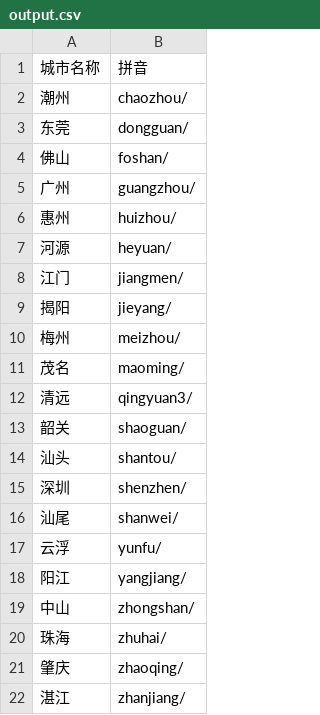
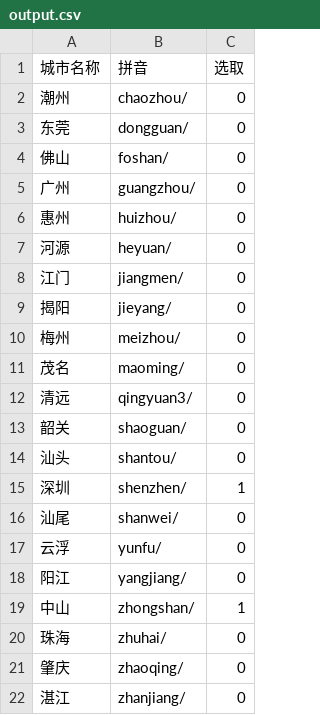
Before and after one commit to Moon-Force/p-c, a CSV file: pc/weatherpc/output.csv, drawn as a sheet; the diff names each change by its address in the sheet, - before the commit and + after, or states it on an @@ line.

```diff
--- a/pc/weatherpc/output.csv
+++ b/pc/weatherpc/output.csv
+column C (选取), rows 2-22: 0 | 0 | 0 | 0 | 0 | 0 | 0 | 0 | 0 | 0 | 0 | 0 | 0 | 1 | 0 | 0 | 0 | 1 | 0 | 0 | 0
```
Also changed, not shown: 7 other files.
